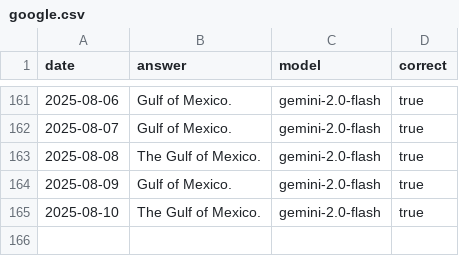
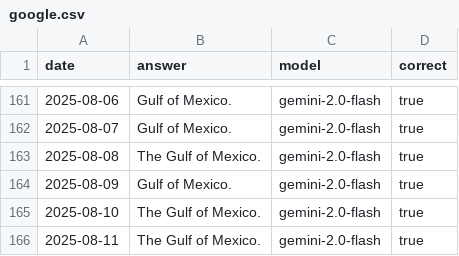
Before and after one commit to juampi92/daily-ai-gulf-of-mexico, a CSV file: public/data/google.csv, drawn as a sheet; only a part is shown, gaps mark what is left out.

```diff
--- a/public/data/google.csv
+++ b/public/data/google.csv
@@ -165 +165,2 @@ date,answer,model,correct
 2025-08-10,The Gulf of Mexico.,gemini-2.0-flash,true
+2025-08-11,The Gulf of Mexico.,gemini-2.0-flash,true
```
Also changed, not shown: public/data/anthropic.csv, public/data/openai.csv, 1 other file.
